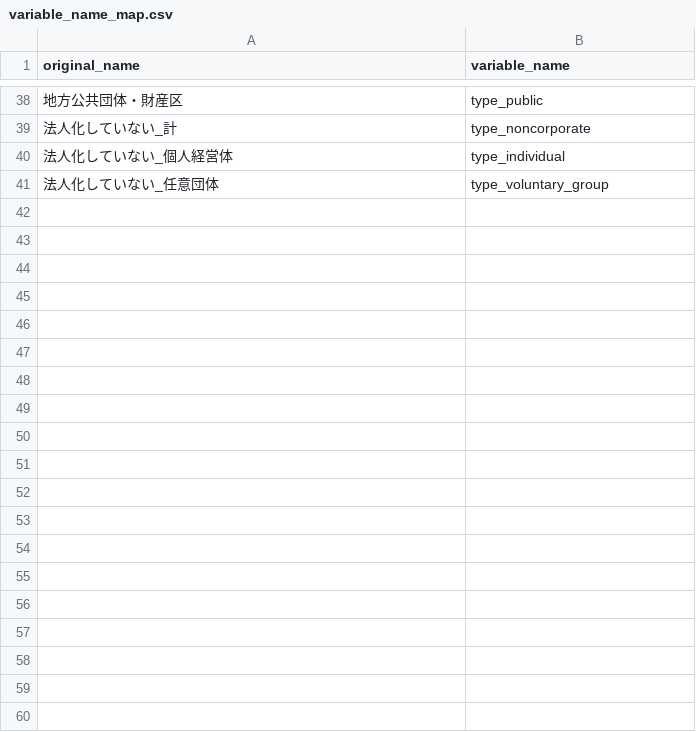
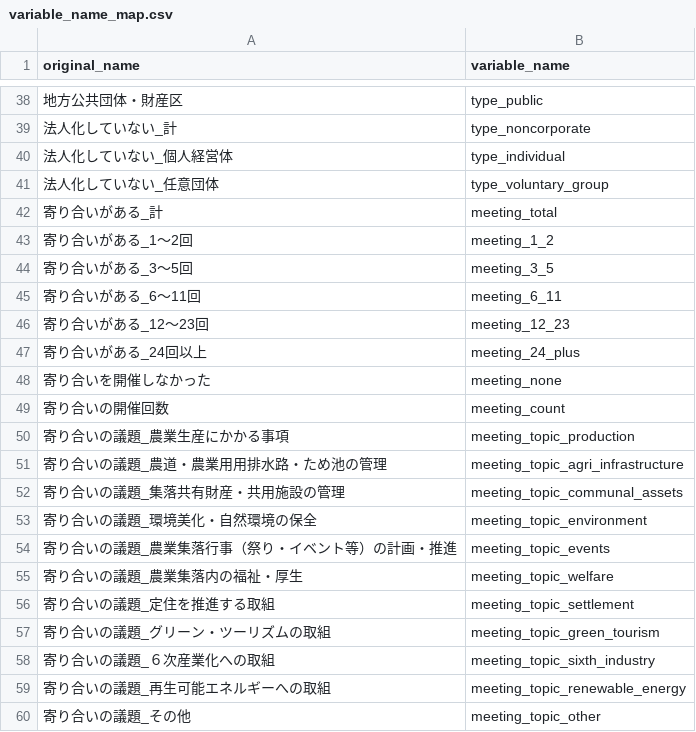
Before and after one commit to oyamadashin/miyagi-village-analysis, a CSV file: data/processed/variable_name_map.csv, drawn as a sheet; only a part is shown, gaps mark what is left out; the diff names each change by its address in the sheet, - before the commit and + after, or states it on an @@ line.

```diff
--- a/data/processed/variable_name_map.csv
+++ b/data/processed/variable_name_map.csv
+row 42: 寄り合いがある_計 | meeting_total
+row 43: 寄り合いがある_1～2回 | meeting_1_2
+row 44: 寄り合いがある_3～5回 | meeting_3_5
+row 45: 寄り合いがある_6～11回 | meeting_6_11
+row 46: 寄り合いがある_12～23回 | meeting_12_23
+row 47: 寄り合いがある_24回以上 | meeting_24_plus
+row 48: 寄り合いを開催しなかった | meeting_none
+row 49: 寄り合いの開催回数 | meeting_count
+row 50: 寄り合いの議題_農業生産にかかる事項 | meeting_topic_production
+row 51: 寄り合いの議題_農道・農業用用排水路・ため池の管理 | meeting_topic_agri_infrastructure
+row 52: 寄り合いの議題_集落共有財産・共用施設の管理 | meeting_topic_communal_assets
+row 53: 寄り合いの議題_環境美化・自然環境の保全 | meeting_topic_environment
+row 54: 寄り合いの議題_農業集落行事（祭り・イベント等）の計画・推進 | meeting_topic_events
+row 55: 寄り合いの議題_農業集落内の福祉・厚生 | meeting_topic_welfare
+row 56: 寄り合いの議題_定住を推進する取組 | meeting_topic_settlement
+row 57: 寄り合いの議題_グリーン・ツーリズムの取組 | meeting_topic_green_tourism
+row 58: 寄り合いの議題_６次産業化への取組 | meeting_topic_sixth_industry
+row 59: 寄り合いの議題_再生可能エネルギーへの取組 | meeting_topic_renewable_energy
+row 60: 寄り合いの議題_その他 | meeting_topic_other
```
Also changed, not shown: 7 other files.
